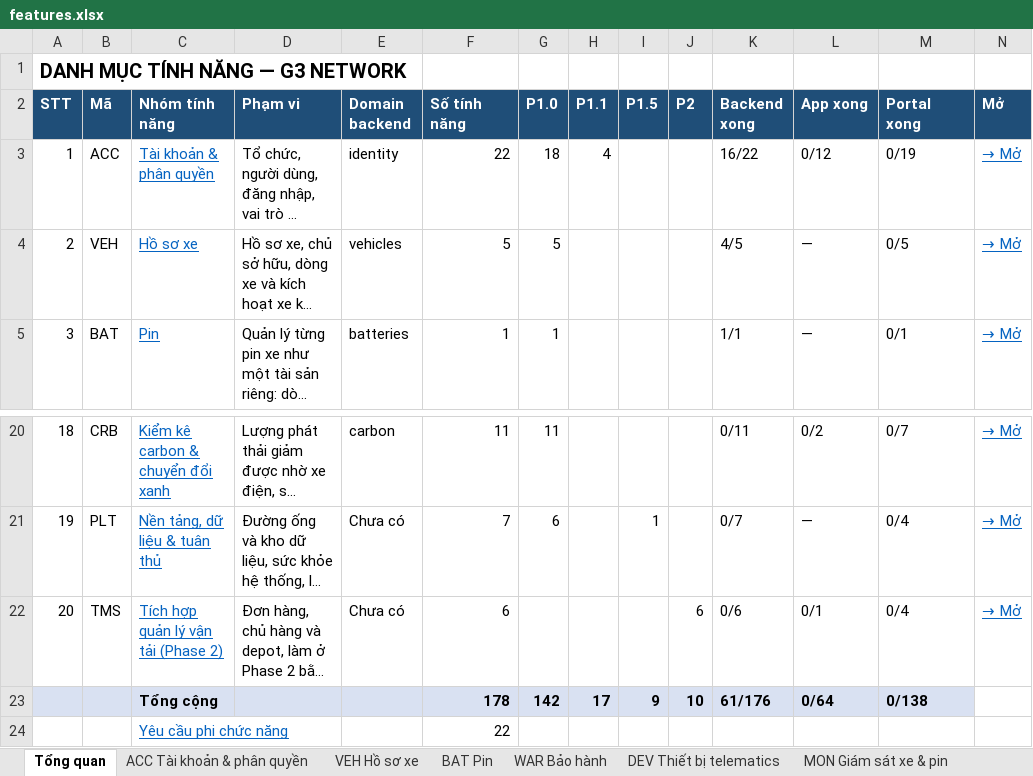
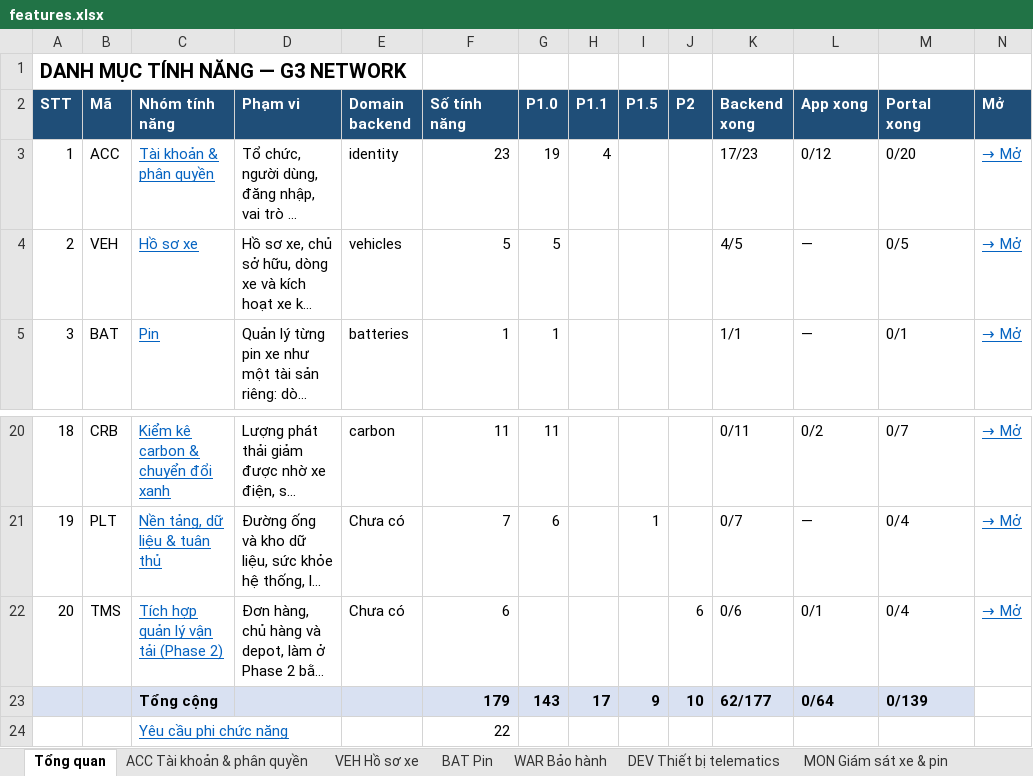
Before and after one commit to yolo-coccoc/G3Network-app, an Excel workbook: docs/product/features/features.xlsx, sheet Tổng quan, drawn as a sheet; only a part is shown, gaps mark what is left out; long unchanged cells end in …; values as stored, in another font and other column widths than the file's, no borders; the diff names each change by its address in the sheet, - before the commit and + after, or states it on an @@ line.

```diff
--- a/docs/product/features/features.xlsx (sheet Tổng quan)
+++ b/docs/product/features/features.xlsx (sheet Tổng quan)
-F3 (Số tính năng): 22
+F3 (Số tính năng): 23
-G3 (P1.0): 18
+G3 (P1.0): 19
-K3 (Backend xong): 16/22
+K3 (Backend xong): 17/23
-M3 (Portal xong): 0/19
+M3 (Portal xong): 0/20
-F23 (Số tính năng): 178
+F23 (Số tính năng): 179
-G23 (P1.0): 142
+G23 (P1.0): 143
-K23 (Backend xong): 61/176
+K23 (Backend xong): 62/177
-M23 (Portal xong): 0/138
+M23 (Portal xong): 0/139
```
Also changed, not shown: sheet ACC Tài khoản & phân quyền, 5 other files.
